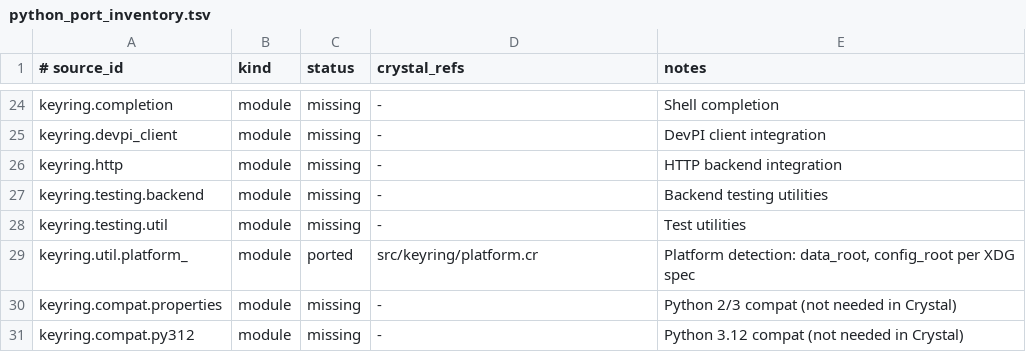
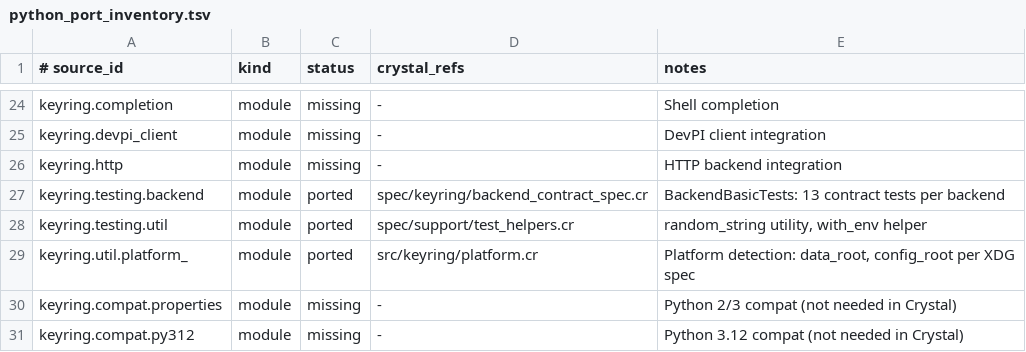
Before and after one commit to dsisnero/keyring, a TSV file: plans/inventory/python_port_inventory.tsv, drawn as a sheet; only a part is shown, gaps mark what is left out.

Commit message:
Add upstream BackendBasicTests contract test suite
Ports 10 tests from python-keyring keyring/testing/backend.py
BackendBasicTests (v25.7.0), plus original 3 Crystal contract tests.

New upstream-parity tests per backend:
- test_password_set_get: full set/get/empty cycle
- test_difficult_chars: whitespace + punctuation in all fields
- test_delete_present: delete existing credential
- test_delete_not_present: delete non-existent raises PasswordDeleteError
- test_delete_one_in_group: delete preserves sibling credentials
- test_unicode_chars: Hebrew, Greek, Cyrillic, Bulgarian
- test_unicode_and_ascii_chars: mixed character sets
- test_different_user: multiple users per service isolation
- test_credential: get_credential with specific user
- test_wrong_username_returns_none: unknown user returns nil

Runs against MockBackend and FileBackend (26 tests total).
Also added random_contract_str() utility matching upstream random_string().
Ports random_string() and with_env() utility from keyring/testing/util.py.

```diff
--- a/plans/inventory/python_port_inventory.tsv
+++ b/plans/inventory/python_port_inventory.tsv
@@ -26,4 +26,4 @@ keyring.devpi_client	module	missing	-	DevPI client integration
 keyring.http	module	missing	-	HTTP backend integration
-keyring.testing.backend	module	missing	-	Backend testing utilities
-keyring.testing.util	module	missing	-	Test utilities
+keyring.testing.backend	module	ported	spec/keyring/backend_contract_spec.cr	BackendBasicTests: 13 contract tests per backend
+keyring.testing.util	module	ported	spec/support/test_helpers.cr	random_string utility, with_env helper
 keyring.util.platform_	module	ported	src/keyring/platform.cr	Platform detection: data_root, config_root per XDG spec
```
Also changed, not shown: 1 other file.
